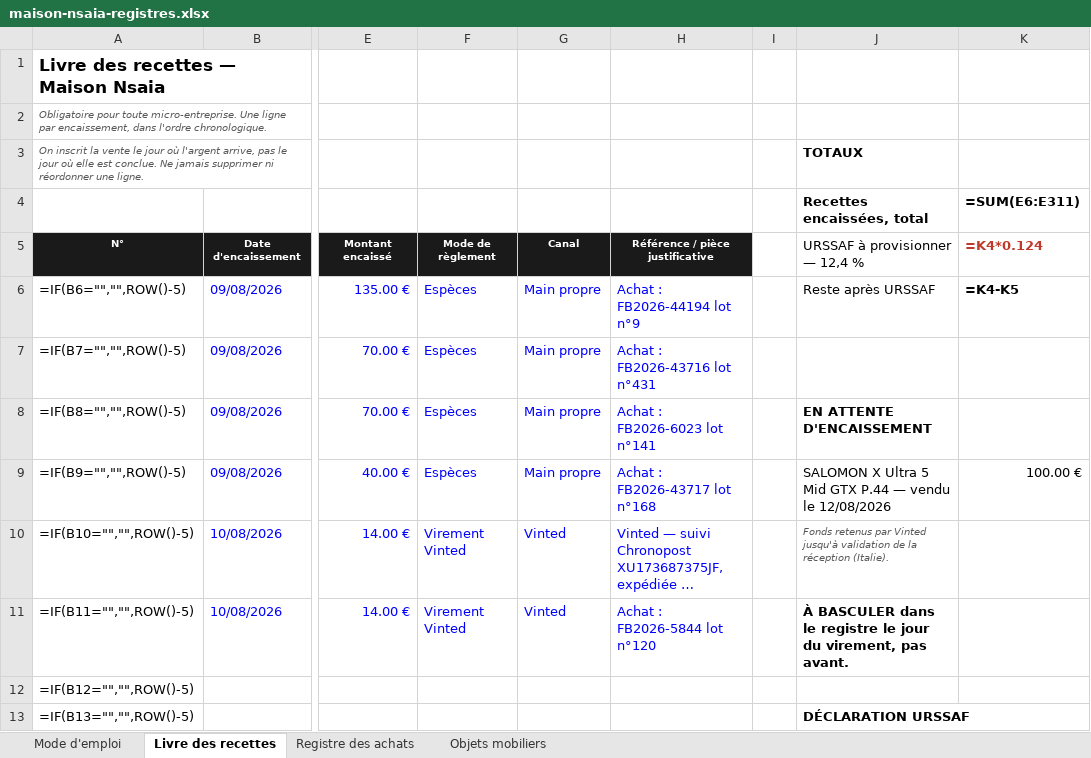
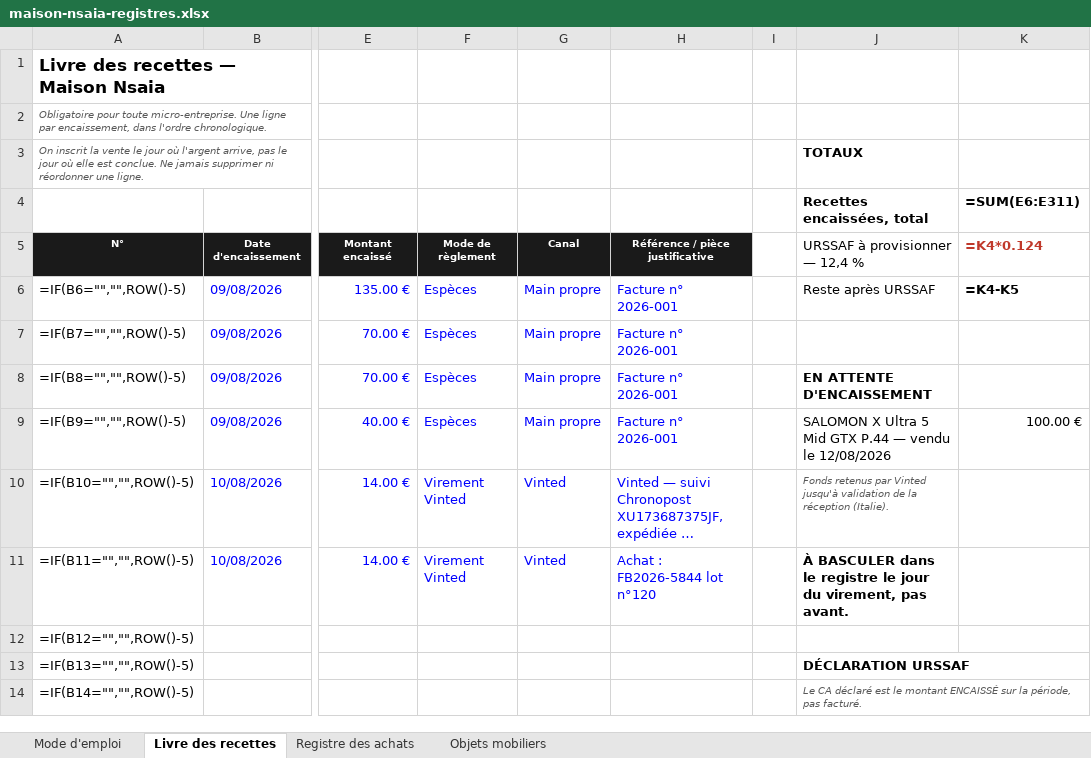
Before and after one commit to ninislegamer/ps4, an Excel workbook: exports/maison-nsaia-registres.xlsx, sheet Livre des recettes, drawn as a sheet; only a part is shown, gaps mark what is left out; the shorter side is filled out with more unchanged rows; long unchanged cells end in …; values as stored, in another font and other column widths than the file's, no borders; formulas without a stored value are shown as written; the diff names each change by its address in the sheet, - before the commit and + after, or states it on an @@ line.

```diff
--- a/exports/maison-nsaia-registres.xlsx (sheet Livre des recettes)
+++ b/exports/maison-nsaia-registres.xlsx (sheet Livre des recettes)
-H6: Achat : FB2026-44194 lot n°9
+H6: Facture n° 2026-001
-H7: Achat : FB2026-43716 lot n°431
+H7: Facture n° 2026-001
-H8: Achat : FB2026-6023 lot n°141
+H8: Facture n° 2026-001
-H9: Achat : FB2026-43717 lot n°168
+H9: Facture n° 2026-001
```
Also changed, not shown: sheet Mode d'emploi, 1 other file.
